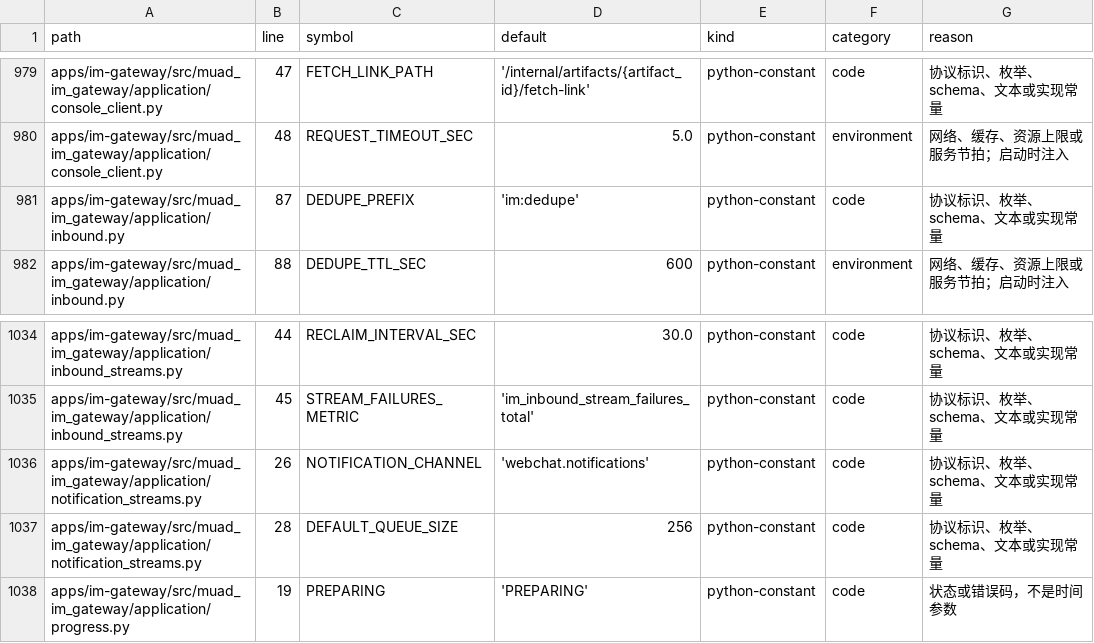
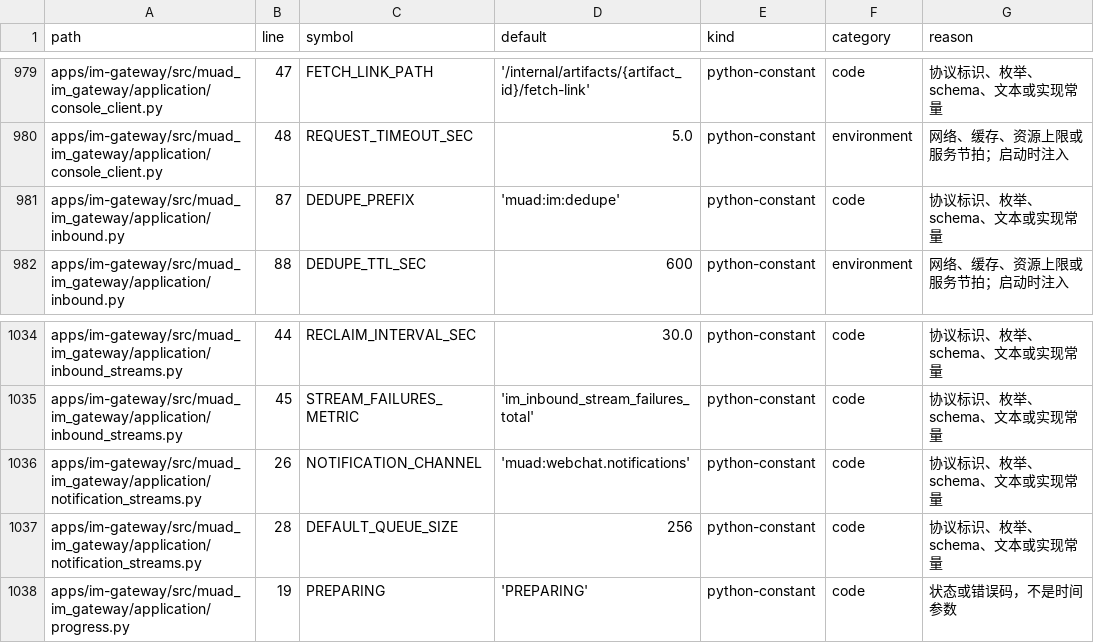
Before and after one commit to Michaelxwb/fluxion-harness, a CSV file: docs/configuration-inventory.csv, drawn as a sheet; only a part is shown, gaps mark what is left out; the diff covers the shown part only.

```diff
--- a/docs/configuration-inventory.csv
+++ b/docs/configuration-inventory.csv
@@ -980,3 +980,3 @@ apps/im-gateway/src/muad_im_gateway/application/console_client.py,47,FETCH_LINK_
 apps/im-gateway/src/muad_im_gateway/application/console_client.py,48,REQUEST_TIMEOUT_SEC,5.0,python-constant,environment,网络、缓存、资源上限或服务节拍；启动时注入
-apps/im-gateway/src/muad_im_gateway/application/inbound.py,87,DEDUPE_PREFIX,'im:dedupe',python-constant,code,协议标识、枚举、schema、文本或实现常量
+apps/im-gateway/src/muad_im_gateway/application/inbound.py,87,DEDUPE_PREFIX,'muad:im:dedupe',python-constant,code,协议标识、枚举、schema、文本或实现常量
 apps/im-gateway/src/muad_im_gateway/application/inbound.py,88,DEDUPE_TTL_SEC,600,python-constant,environment,网络、缓存、资源上限或服务节拍；启动时注入
@@ -1035,3 +1035,3 @@ apps/im-gateway/src/muad_im_gateway/application/inbound_streams.py,44,RECLAIM_IN
 apps/im-gateway/src/muad_im_gateway/application/inbound_streams.py,45,STREAM_FAILURES_METRIC,'im_inbound_stream_failures_total',python-constant,code,协议标识、枚举、schema、文本或实现常量
-apps/im-gateway/src/muad_im_gateway/application/notification_streams.py,26,NOTIFICATION_CHANNEL,'webchat.notifications',python-constant,code,协议标识、枚举、schema、文本或实现常量
+apps/im-gateway/src/muad_im_gateway/application/notification_streams.py,26,NOTIFICATION_CHANNEL,'muad:webchat.notifications',python-constant,code,协议标识、枚举、schema、文本或实现常量
 apps/im-gateway/src/muad_im_gateway/application/notification_streams.py,28,DEFAULT_QUEUE_SIZE,256,python-constant,code,协议标识、枚举、schema、文本或实现常量
```
Also changed, not shown: 13 edited cells elsewhere in this file, 2 other files.
